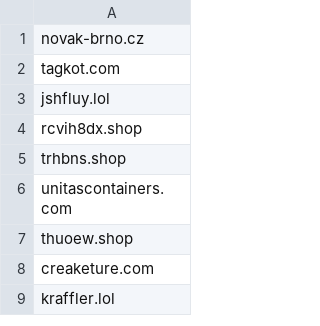
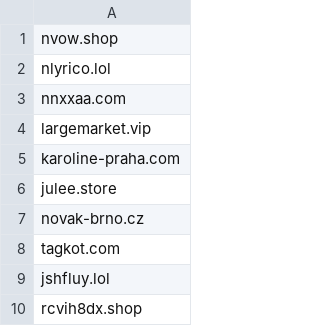
Before and after one commit to oubrecht-com/coi-adblock-list, a CSV file: coi_source_data.csv, drawn as a sheet; only a part is shown; the shorter side is filled out with more unchanged rows.

Commit message:
Automated update

```diff
--- a/coi_source_data.csv
+++ b/coi_source_data.csv
@@ -1 +1,7 @@
+nvow.shop
+nlyrico.lol
+nnxxaa.com
+largemarket.vip
+karoline-praha.com
+julee.store
 novak-brno.cz
```
